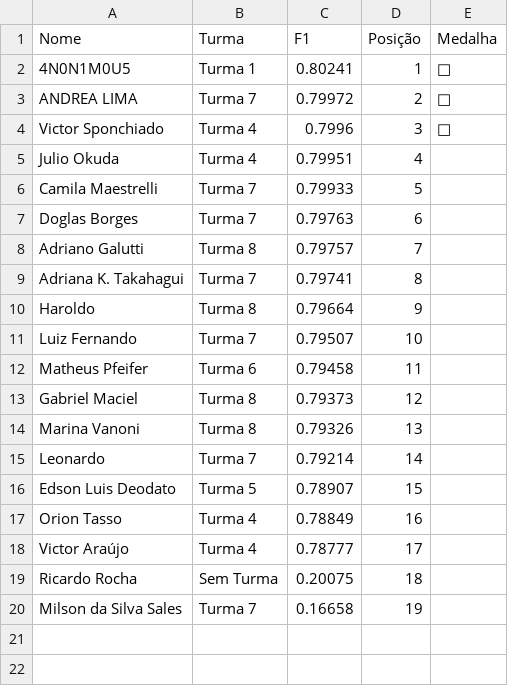
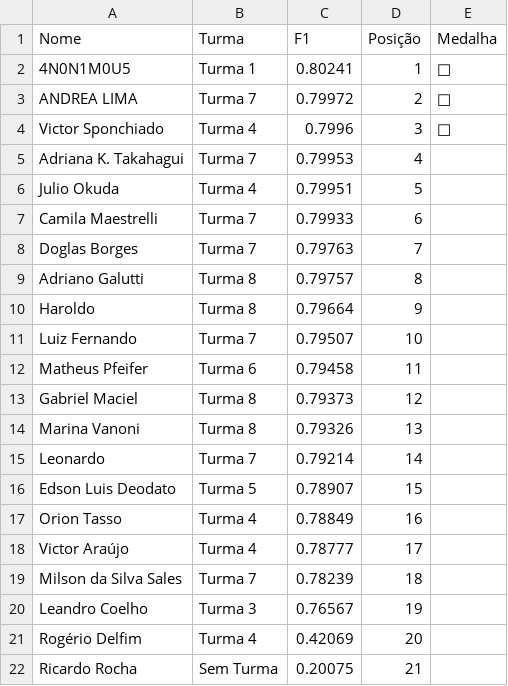
Before and after one commit to gitflai/ranking, a CSV file: 4compMLflairank.csv, drawn as a sheet.

```diff
--- a/4compMLflairank.csv
+++ b/4compMLflairank.csv
@@ -4,7 +4,7 @@ ANDREA LIMA,Turma 7,0.79972,2,🥈
 Victor Sponchiado,Turma 4,0.7996,3,🥉
-Julio Okuda,Turma 4,0.79951,4,
-Camila Maestrelli,Turma 7,0.79933,5,
-Doglas Borges,Turma 7,0.79763,6,
-Adriano Galutti,Turma 8,0.79757,7,
-Adriana K. Takahagui,Turma 7,0.79741,8,
+Adriana K. Takahagui,Turma 7,0.79953,4,
+Julio Okuda,Turma 4,0.79951,5,
+Camila Maestrelli,Turma 7,0.79933,6,
+Doglas Borges,Turma 7,0.79763,7,
+Adriano Galutti,Turma 8,0.79757,8,
 Haroldo,Turma 8,0.79664,9,
@@ -18,3 +18,5 @@ Orion Tasso,Turma 4,0.78849,16,
 Victor Araújo,Turma 4,0.78777,17,
-Ricardo Rocha,Sem Turma,0.20075,18,
-Milson da Silva Sales,Turma 7,0.16658,19,
+Milson da Silva Sales,Turma 7,0.78239,18,
+Leandro Coelho,Turma 3,0.76567,19,
+Rogério Delfim,Turma 4,0.42069,20,
+Ricardo Rocha,Sem Turma,0.20075,21,
```
Also changed, not shown: 4compMLflai.csv.
